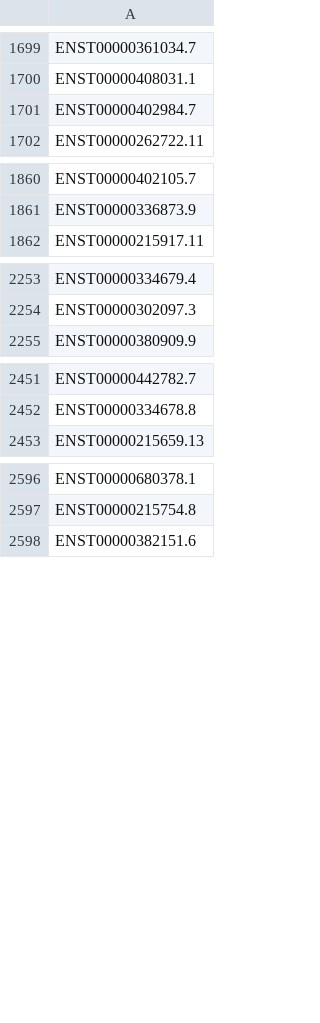
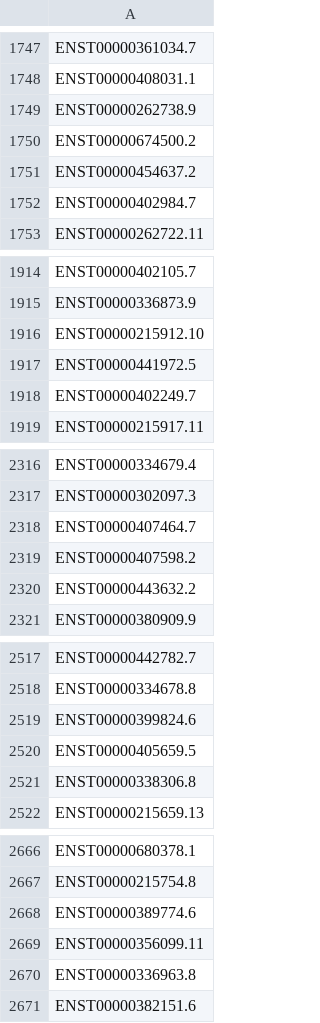
Before and after one commit to ConesaLab/SQANTI3, a TSV file: example/rescue_ml/UHR_chr22_rescue_targets.tsv, drawn as a sheet; only a part is shown, gaps mark what is left out; the diff covers the shown part only; the diff names each change by its address in the sheet, - before the commit and + after, or states it on an @@ line.

```diff
--- a/example/rescue_ml/UHR_chr22_rescue_targets.tsv
+++ b/example/rescue_ml/UHR_chr22_rescue_targets.tsv
+row 1749: ENST00000262738.9
+row 1750: ENST00000674500.2
+row 1751: ENST00000454637.2
+row 1916: ENST00000215912.10
+row 1917: ENST00000441972.5
+row 1918: ENST00000402249.7
+row 2318: ENST00000407464.7
+row 2319: ENST00000407598.2
+row 2320: ENST00000443632.2
+row 2519: ENST00000399824.6
+row 2520: ENST00000405659.5
+row 2521: ENST00000338306.8
+row 2668: ENST00000389774.6
+row 2669: ENST00000356099.11
+row 2670: ENST00000336963.8
```
Also changed, not shown: 59 added rows elsewhere in this file, example/rescue_automatic/UHR_chr22_automatic_rescue_table.tsv, example/rescue_automatic/UHR_chr22_automatic_rescued_list.tsv, 26 other files.
